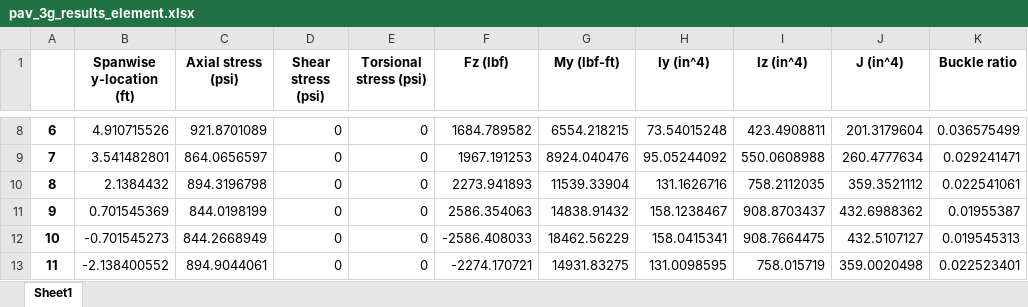
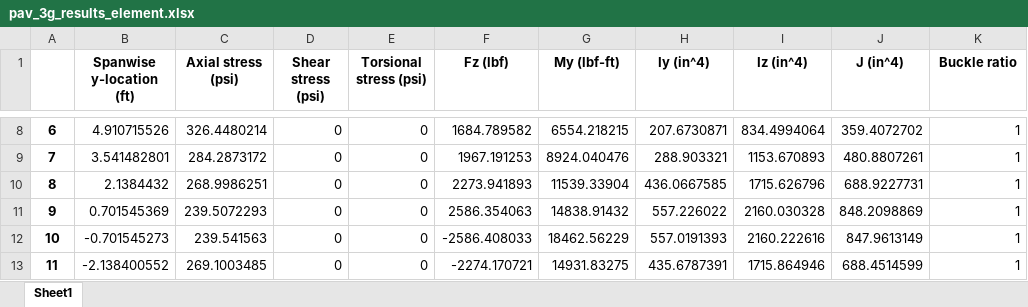
Before and after one commit to LSDOlab/aframe, an Excel workbook: pav_3g_results_element.xlsx, sheet Sheet1, drawn as a sheet; only a part is shown, gaps mark what is left out; values as stored, in another font and other column widths than the file's, no borders; the diff covers the shown part only; the diff names each change by its address in the sheet, - before the commit and + after, or states it on an @@ line.

```diff
--- a/pav_3g_results_element.xlsx (sheet Sheet1)
+++ b/pav_3g_results_element.xlsx (sheet Sheet1)
-C8 (Axial stress (psi)): 921.8701089
+C8 (Axial stress (psi)): 326.4480214
-H8 (Iy (in^4)): 73.54015248
+H8 (Iy (in^4)): 207.6730871
-I8 (Iz (in^4)): 423.4908811
+I8 (Iz (in^4)): 834.4994064
-J8 (J (in^4)): 201.3179604
+J8 (J (in^4)): 359.4072702
-K8 (Buckle ratio): 0.036575499
+K8 (Buckle ratio): 1
-C9 (Axial stress (psi)): 864.0656597
+C9 (Axial stress (psi)): 284.2873172
-H9 (Iy (in^4)): 95.05244092
+H9 (Iy (in^4)): 288.903321
-I9 (Iz (in^4)): 550.0608988
+I9 (Iz (in^4)): 1153.670893
-J9 (J (in^4)): 260.4777634
+J9 (J (in^4)): 480.8807261
-K9 (Buckle ratio): 0.029241471
+K9 (Buckle ratio): 1
-C10 (Axial stress (psi)): 894.3196798
+C10 (Axial stress (psi)): 268.9986251
-H10 (Iy (in^4)): 131.1626716
+H10 (Iy (in^4)): 436.0667585
-I10 (Iz (in^4)): 758.2112035
+I10 (Iz (in^4)): 1715.626796
-J10 (J (in^4)): 359.3521112
+J10 (J (in^4)): 688.9227731
-K10 (Buckle ratio): 0.022541061
+K10 (Buckle ratio): 1
-C11 (Axial stress (psi)): 844.0198199
+C11 (Axial stress (psi)): 239.5072293
-H11 (Iy (in^4)): 158.1238467
+H11 (Iy (in^4)): 557.226022
-I11 (Iz (in^4)): 908.8703437
+I11 (Iz (in^4)): 2160.030328
-J11 (J (in^4)): 432.6988362
+J11 (J (in^4)): 848.2098869
-K11 (Buckle ratio): 0.01955387
+K11 (Buckle ratio): 1
-C12 (Axial stress (psi)): 844.2668949
+C12 (Axial stress (psi)): 239.541563
-H12 (Iy (in^4)): 158.0415341
+H12 (Iy (in^4)): 557.0191393
-I12 (Iz (in^4)): 908.7664475
+I12 (Iz (in^4)): 2160.222616
-J12 (J (in^4)): 432.5107127
+J12 (J (in^4)): 847.9613149
-K12 (Buckle ratio): 0.019545313
+K12 (Buckle ratio): 1
-C13 (Axial stress (psi)): 894.9044061
+C13 (Axial stress (psi)): 269.1003485
-H13 (Iy (in^4)): 131.0098595
+H13 (Iy (in^4)): 435.6787391
-I13 (Iz (in^4)): 758.015719
+I13 (Iz (in^4)): 1715.864946
-J13 (J (in^4)): 359.0020498
+J13 (J (in^4)): 688.4514599
-K13 (Buckle ratio): 0.022523401
+K13 (Buckle ratio): 1
```
Also changed, not shown: 71 edited cells elsewhere in this sheet, pav_3g_results_nodal.xlsx, 8 other files.
